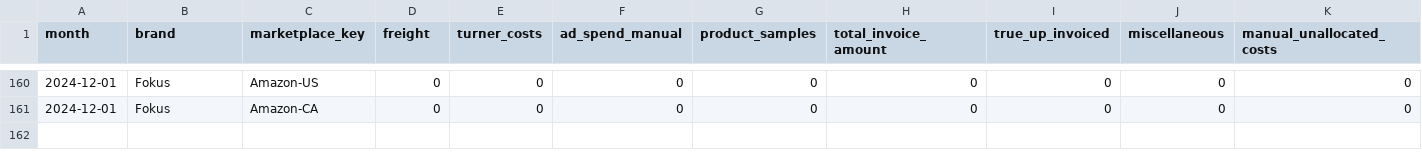
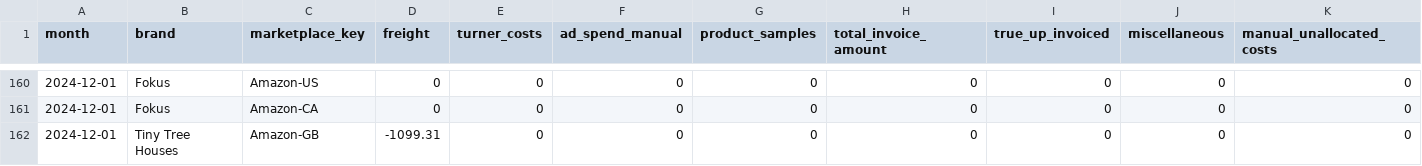
Before and after one commit to aaronbunda1/brandhut_data, a CSV file: bh_dbt/seeds/manual_metrics_by_brand_and_month.csv, drawn as a sheet; only a part is shown, gaps mark what is left out; rows hold the shown columns only; the diff names each change by its address in the sheet, - before the commit and + after, or states it on an @@ line.

Commit message:
Update manual_metrics_by_brand_and_month.csv

```diff
--- a/bh_dbt/seeds/manual_metrics_by_brand_and_month.csv
+++ b/bh_dbt/seeds/manual_metrics_by_brand_and_month.csv
+row 162: 2024-12-01 | Tiny Tree Houses | Amazon-GB | -1099.31 | 0 | 0 | 0 | 0 | 0 | 0 | 0
```
